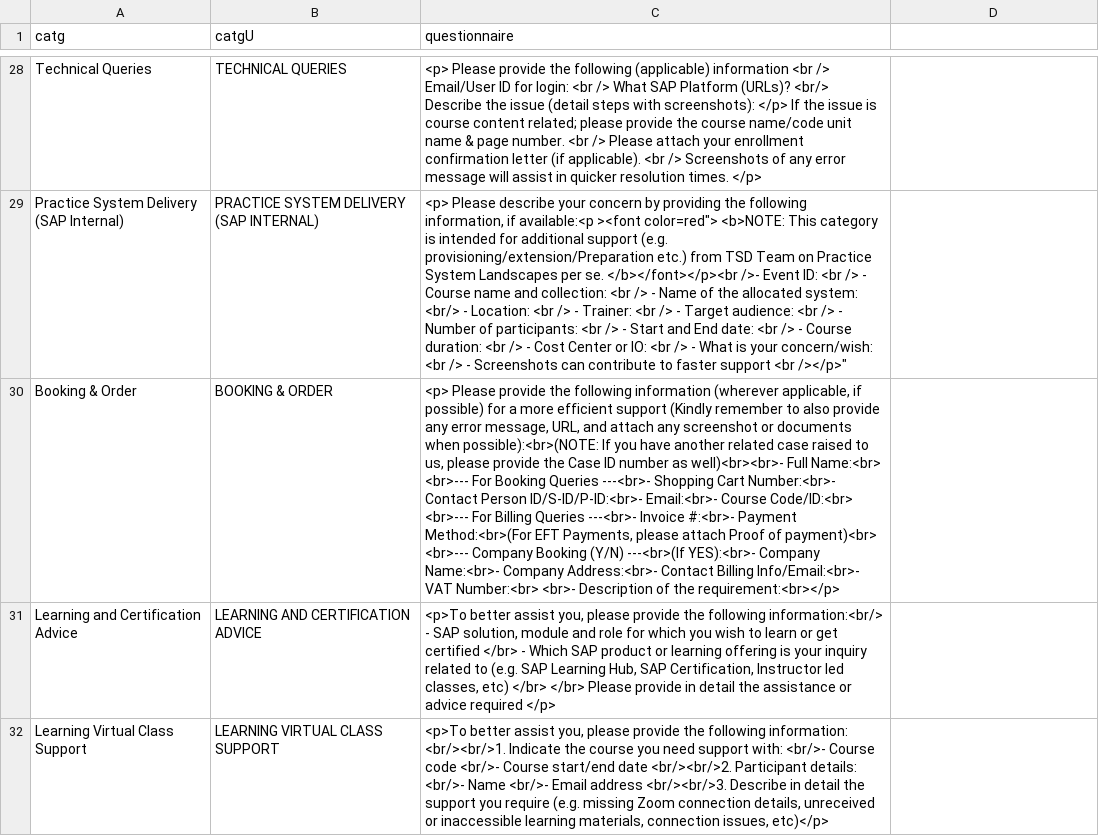
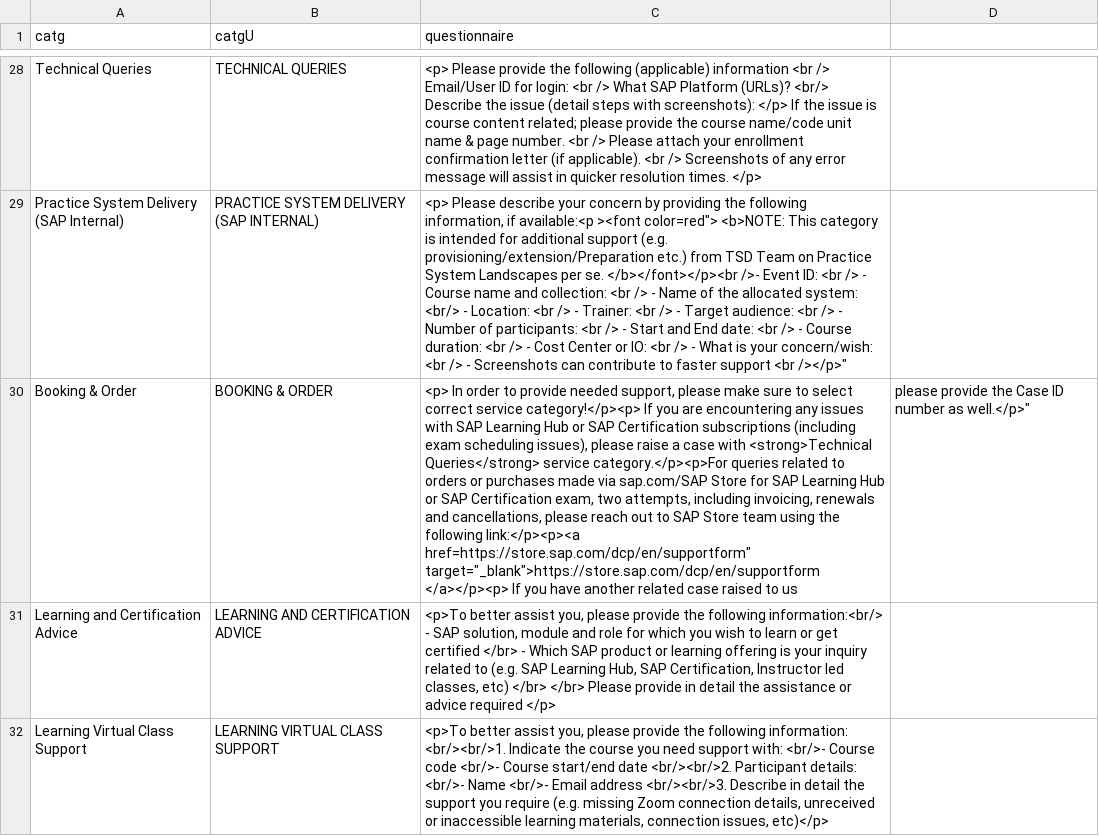
Before and after one commit to sunny13nitk/LSO-Self-Srv, a CSV file: srv/src/main/resources/configCatg/templates.csv, drawn as a sheet; only a part is shown, gaps mark what is left out; the diff names each change by its address in the sheet, - before the commit and + after, or states it on an @@ line.

```diff
--- a/srv/src/main/resources/configCatg/templates.csv
+++ b/srv/src/main/resources/configCatg/templates.csv
-C30 (questionnaire): <p> Please provide the following information (wherever applicable, if possible) for a more efficient support (Kindly remember to also provide any error message, URL, and attach any screenshot or documents when possible):<br>(NOTE: If you have another related case raised to us, please provide the Case ID number as well)<br><br>- Full Name:<br> <br>--- For Booking Queries ---<br>- Shopping Cart Number:<br>- Contact Person ID/S-ID/P-ID:<br>- Email:<br>- Course Code/ID:<br> <br>--- For Billing Queries ---<br>- Invoice #:<br>- Payment Method:<br>(For EFT Payments, please attach Proof of payment)<br> <br>--- Company Booking (Y/N) ---<br>(If YES):<br>- Company Name:<br>- Company Address:<br>- Contact Billing Info/Email:<br>- VAT Number:<br> <br>- Description of the requirement:<br></p>
+C30 (questionnaire): <p> In order to provide needed support, please make sure to select correct service category!</p><p> If you are encountering any issues with SAP Learning Hub or SAP Certification subscriptions (including exam scheduling issues), please raise a case with <strong>Technical Queries</strong> service category.</p><p>For queries related to orders or purchases made via sap.com/SAP Store for SAP Learning Hub or SAP Certification exam, two attempts, including invoicing, renewals and cancellations, please reach out to SAP Store team using the following link:</p><p><a href=https://store.sap.com/dcp/en/supportform" target="_blank">https://store.sap.com/dcp/en/supportform </a></p><p> If you have another related case raised to us
-D30: (empty)
+D30: please provide the Case ID number as well.</p>"
```
Also changed, not shown: srv/src/main/resources/configCatg/templatesCatg2.csv, 1 other file.
